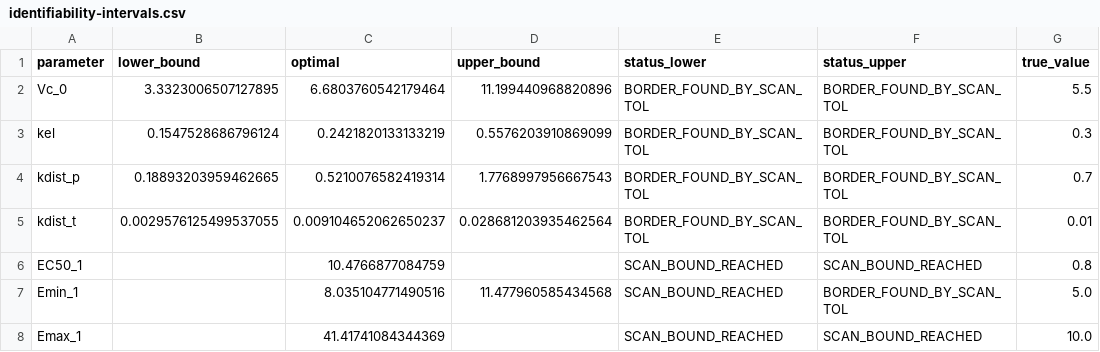
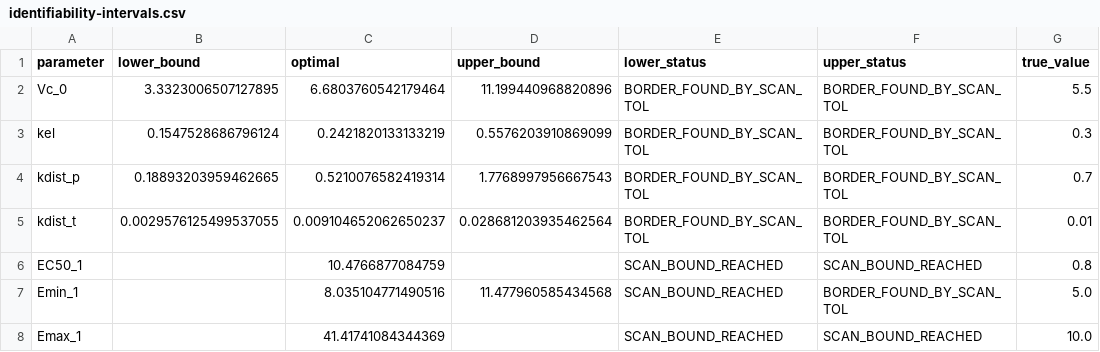
Before and after one commit to metelkin/identifiability-pk-pd-case, a CSV file: output/identifiability-intervals.csv, drawn as a sheet.

```diff
--- a/output/identifiability-intervals.csv
+++ b/output/identifiability-intervals.csv
@@ -1,2 +1,2 @@
-parameter,lower_bound,optimal,upper_bound,status_lower,status_upper,true_value
+parameter,lower_bound,optimal,upper_bound,lower_status,upper_status,true_value
 Vc_0,3.3323006507127895,6.6803760542179464,11.199440968820896,BORDER_FOUND_BY_SCAN_TOL,BORDER_FOUND_BY_SCAN_TOL,5.5
```
Also changed, not shown: data/data-synthetic-unknown-sigma.csv, 4 other files.
